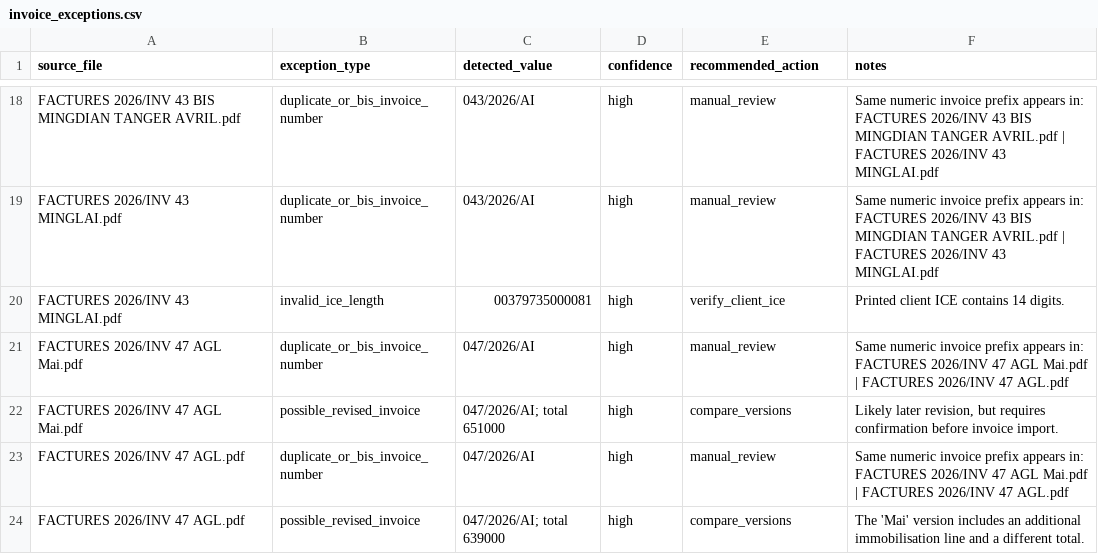
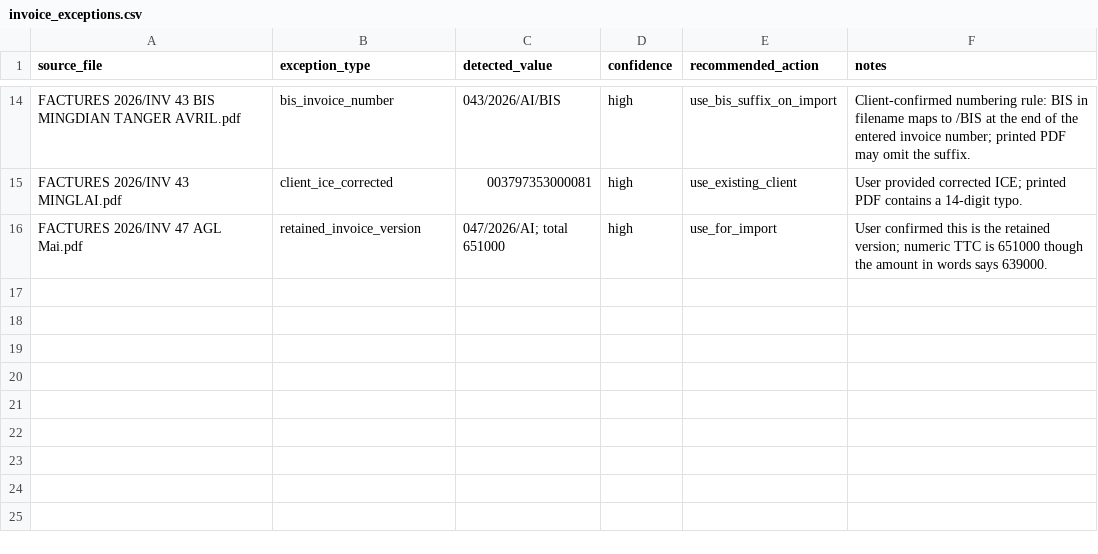
Before and after one commit to LANG0ST/overseas-monitor, a CSV file: data/import-review/invoice_exceptions.csv, drawn as a sheet; only a part is shown, gaps mark what is left out; removed rows and columns are numbered as before the commit, all else as after; the diff covers the shown part only; the diff names each change by its address in the sheet, - before the commit and + after, or states it on an @@ line.

Commit message:
features(Invoice - Database) : Numerotation from highest facture number + duplication mode + /n to designations

```diff
--- a/data/import-review/invoice_exceptions.csv
+++ b/data/import-review/invoice_exceptions.csv
-B14 (exception_type): duplicate_or_bis_invoice_number
+B14 (exception_type): bis_invoice_number
-C14 (detected_value): 043/2026/AI
+C14 (detected_value): 043/2026/AI/BIS
-E14 (recommended_action): manual_review
+E14 (recommended_action): use_bis_suffix_on_import
-F14 (notes): Same numeric invoice prefix appears in: FACTURES 2026/INV 43 BIS MINGDIAN TANGER AVRIL.pdf | FACTURES 2026/INV 43 MINGLAI.pdf
+F14 (notes): Client-confirmed numbering rule: BIS in filename maps to /BIS at the end of the entered invoice number; printed PDF may omit the suffix.
-row 19: FACTURES 2026/INV 43 MINGLAI.pdf | duplicate_or_bis_invoice_number | 043/2026/AI | high | manual_review | Same numeric invoice prefix appears in: FACTURES 2026/INV 43 BIS MINGDIAN TANGER AVRIL.pdf | FACTURES 2026/INV 43 MINGLAI.pdf
-B15 (exception_type): invalid_ice_length
+B15 (exception_type): client_ice_corrected
-C15 (detected_value): 00379735000081
+C15 (detected_value): 003797353000081
-E15 (recommended_action): verify_client_ice
+E15 (recommended_action): use_existing_client
-F15 (notes): Printed client ICE contains 14 digits.
+F15 (notes): User provided corrected ICE; printed PDF contains a 14-digit typo.
-row 21: FACTURES 2026/INV 47 AGL Mai.pdf | duplicate_or_bis_invoice_number | 047/2026/AI | high | manual_review | Same numeric invoice prefix appears in: FACTURES 2026/INV 47 AGL Mai.pdf | FACTURES 2026/INV 47 AGL.pdf
-B16 (exception_type): possible_revised_invoice
+B16 (exception_type): retained_invoice_version
-E16 (recommended_action): compare_versions
+E16 (recommended_action): use_for_import
-F16 (notes): Likely later revision, but requires confirmation before invoice import.
+F16 (notes): User confirmed this is the retained version; numeric TTC is 651000 though the amount in words says 639000.
-row 23: FACTURES 2026/INV 47 AGL.pdf | duplicate_or_bis_invoice_number | 047/2026/AI | high | manual_review | Same numeric invoice prefix appears in: FACTURES 2026/INV 47 AGL Mai.pdf | FACTURES 2026/INV 47 AGL.pdf
-row 24: FACTURES 2026/INV 47 AGL.pdf | possible_revised_invoice | 047/2026/AI; total 639000 | high | compare_versions | The 'Mai' version includes an additional immobilisation line and a different total.
```
Also changed, not shown: 1 added row, 5 removed rows and 28 edited cells elsewhere in this file, data/import-review/clients_review.csv, data/import-review/machines_review.csv, 31 other files.
